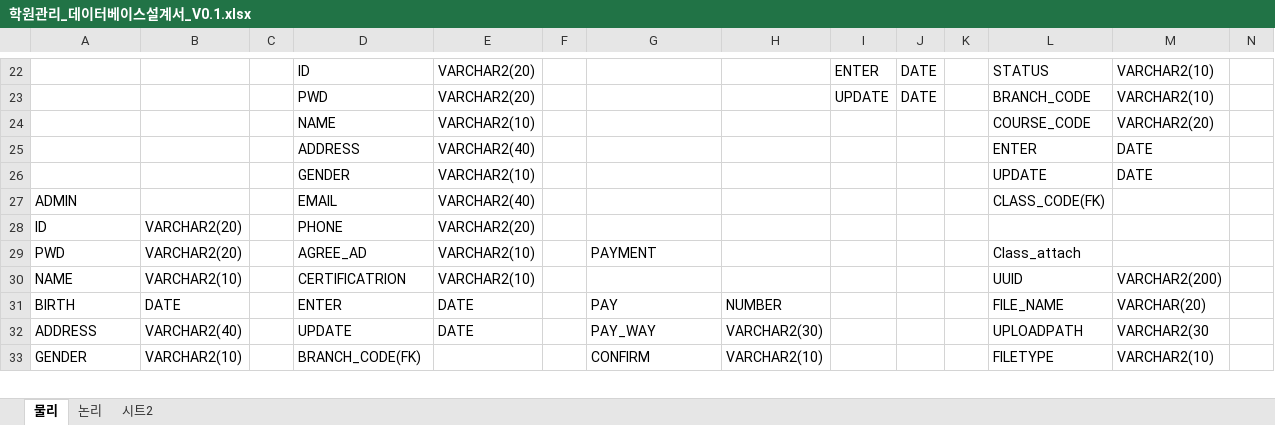
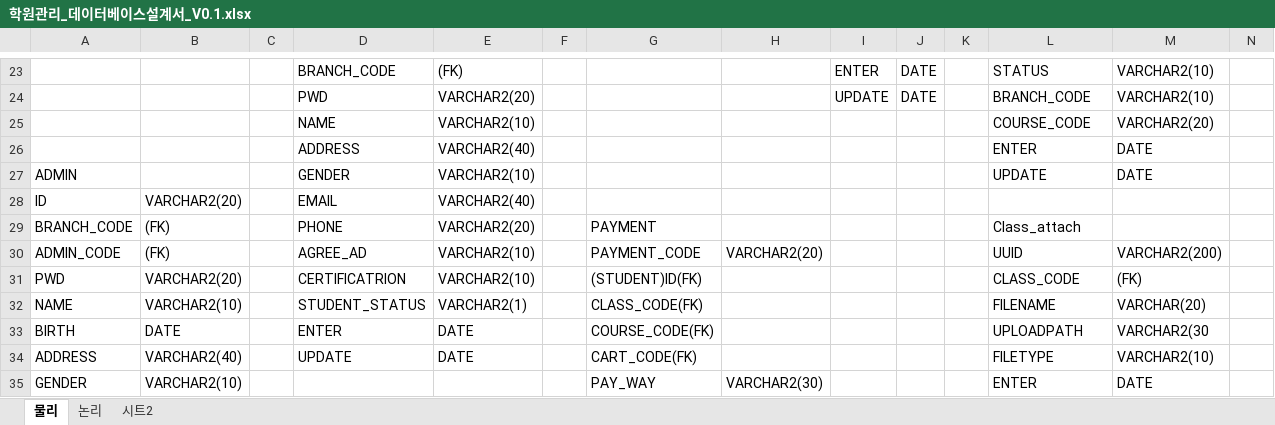
Before and after one commit to ddogy/Java_project_3, an Excel workbook: 학원관리_데이터베이스설계서_V0.1.xlsx, sheet 물리, drawn as a sheet; only a part is shown, gaps mark what is left out; values as stored, in another font and other column widths than the file's, no cell formats; charts and pictures not drawn; removed rows and columns are numbered as before the commit, all else as after; the diff covers the shown part only; the diff names each change by its address in the sheet, - before the commit and + after, or states it on an @@ line.

Commit message:
Update file

```diff
--- a/학원관리_데이터베이스설계서_V0.1.xlsx (sheet 물리)
+++ b/학원관리_데이터베이스설계서_V0.1.xlsx (sheet 물리)
-D23: ID
+D23: BRANCH_CODE
-E23: VARCHAR2(20)
+E23: (FK)
-A27: (empty)
+A27: ADMIN
-row 27: ADMIN |  |  | EMAIL | VARCHAR2(40) |  |  |  |  |  |  | CLASS_CODE(FK)
-D28: PHONE
+D28: EMAIL
-E28: VARCHAR2(20)
+E28: VARCHAR2(40)
+row 29: BRANCH_CODE | (FK) |  | PHONE | VARCHAR2(20) |  | PAYMENT |  |  |  |  | Class_attach
+row 30: ADMIN_CODE | (FK) |  | AGREE_AD | VARCHAR2(10) |  | PAYMENT_CODE | VARCHAR2(20) |  |  |  | UUID | VARCHAR2(200)
-D31: AGREE_AD
+D31: CERTIFICATRION
-G31: PAYMENT
+G31: (STUDENT)ID(FK)
-L31: Class_attach
+L31: CLASS_CODE
-M31: (empty)
+M31: (FK)
-D32: CERTIFICATRION
+D32: STUDENT_STATUS
-E32: VARCHAR2(10)
+E32: VARCHAR2(1)
-G32: (empty)
+G32: CLASS_CODE(FK)
-L32: UUID
+L32: FILENAME
-M32: VARCHAR2(200)
+M32: VARCHAR(20)
-G33: PAY
+G33: COURSE_CODE(FK)
-H33: NUMBER
+H33: (empty)
-L33: FILE_NAME
+L33: UPLOADPATH
-M33: VARCHAR(20)
+M33: VARCHAR2(30
-G34: PAY_WAY
+G34: CART_CODE(FK)
-H34: VARCHAR2(30)
+H34: (empty)
-L34: UPLOADPATH
+L34: FILETYPE
-M34: VARCHAR2(30
+M34: VARCHAR2(10)
-D35: BRANCH_CODE(FK)
+D35: (empty)
-G35: CONFIRM
+G35: PAY_WAY
-H35: VARCHAR2(10)
+H35: VARCHAR2(30)
-L35: FILETYPE
+L35: ENTER
-M35: VARCHAR2(10)
+M35: DATE
```
Also changed, not shown: 24 added rows, 23 removed rows and 50 edited cells elsewhere in this sheet, sheet 논리, cell formats, charts or pictures.
